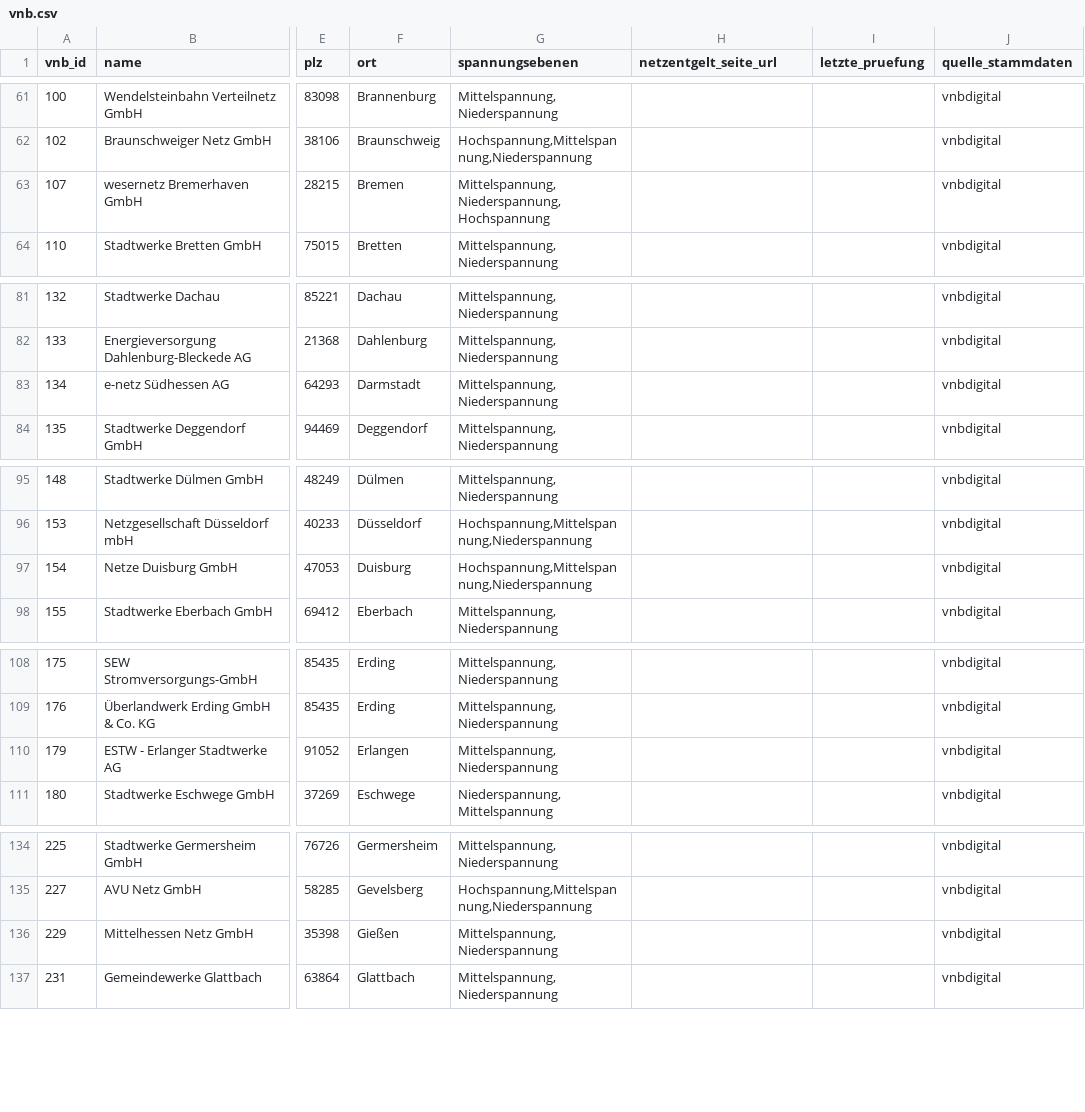
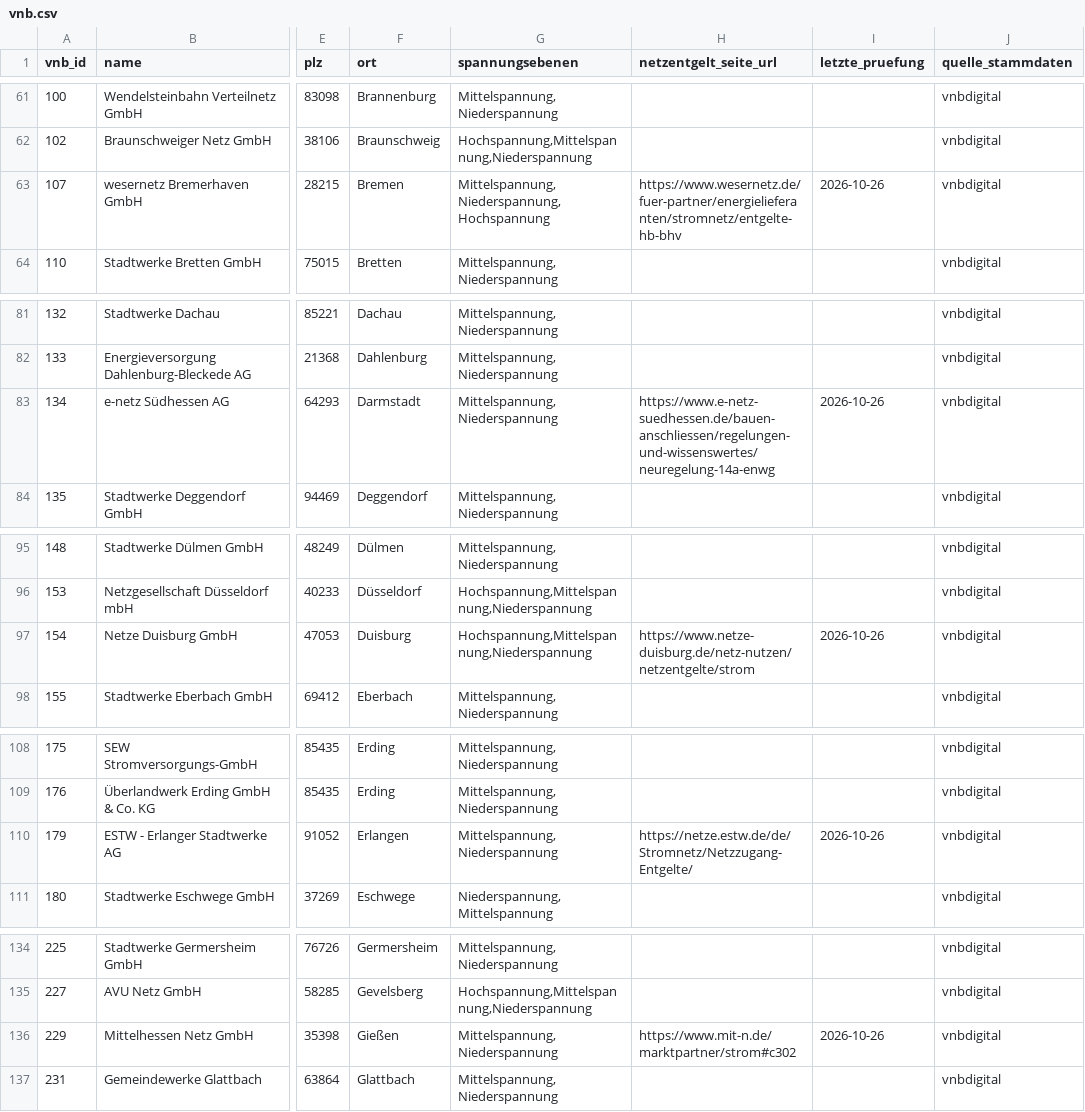
Before and after one commit to the78mole/Par14a-Database, a CSV file: data/vnb.csv, drawn as a sheet; only a part is shown, gaps mark what is left out; the diff covers the shown part only; the diff names each change by its address in the sheet, - before the commit and + after, or states it on an @@ line.

```diff
--- a/data/vnb.csv
+++ b/data/vnb.csv
-H63 (netzentgelt_seite_url): (empty)
+H63 (netzentgelt_seite_url): https://www.wesernetz.de/fuer-partner/energielieferanten/stromnetz/entgelte-hb-bhv
-I63 (letzte_pruefung): (empty)
+I63 (letzte_pruefung): 2026-10-26
-H83 (netzentgelt_seite_url): (empty)
+H83 (netzentgelt_seite_url): https://www.e-netz-suedhessen.de/bauen-anschliessen/regelungen-und-wissenswertes/neuregelung-14a-enwg
-I83 (letzte_pruefung): (empty)
+I83 (letzte_pruefung): 2026-10-26
-H97 (netzentgelt_seite_url): (empty)
+H97 (netzentgelt_seite_url): https://www.netze-duisburg.de/netz-nutzen/netzentgelte/strom
-I97 (letzte_pruefung): (empty)
+I97 (letzte_pruefung): 2026-10-26
-H110 (netzentgelt_seite_url): (empty)
+H110 (netzentgelt_seite_url): https://netze.estw.de/de/Stromnetz/Netzzugang-Entgelte/
-I110 (letzte_pruefung): (empty)
+I110 (letzte_pruefung): 2026-10-26
-H136 (netzentgelt_seite_url): (empty)
+H136 (netzentgelt_seite_url): https://www.mit-n.de/marktpartner/strom#c302
-I136 (letzte_pruefung): (empty)
+I136 (letzte_pruefung): 2026-10-26
```
Also changed, not shown: 50 edited cells elsewhere in this file, 4 other files.
